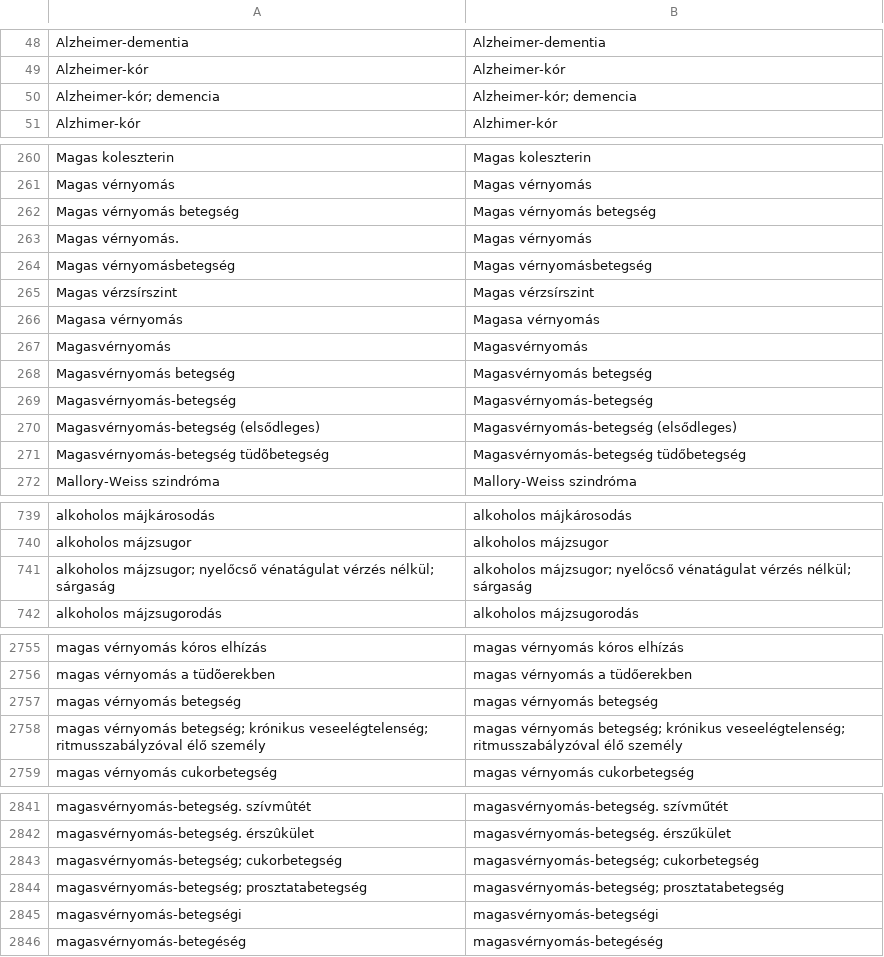
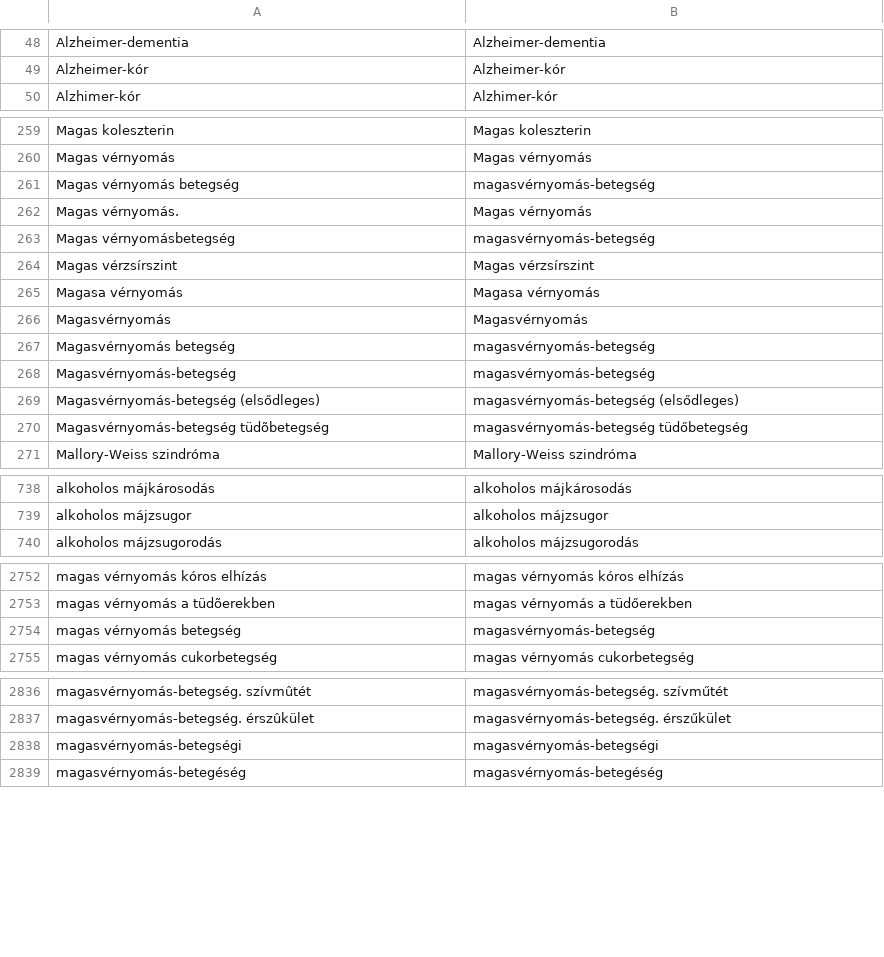
Before and after one commit to SzieberthAdam/covid-hun-elhunytak, a CSV file: elhunytak_gov_hu_alapbetegseg_csere.csv, drawn as a sheet; only a part is shown, gaps mark what is left out; the diff covers the shown part only.

```diff
--- a/elhunytak_gov_hu_alapbetegseg_csere.csv
+++ b/elhunytak_gov_hu_alapbetegseg_csere.csv
@@ -49,3 +49,2 @@ Alzheimer-dementia,Alzheimer-dementia
 Alzheimer-kór,Alzheimer-kór
-Alzheimer-kór; demencia,Alzheimer-kór; demencia
 Alzhimer-kór,Alzhimer-kór
@@ -261,5 +260,5 @@ Magas koleszterin,Magas koleszterin
 Magas vérnyomás,Magas vérnyomás
-Magas vérnyomás betegség,Magas vérnyomás betegség
+Magas vérnyomás betegség,magasvérnyomás-betegség
 Magas vérnyomás.,Magas vérnyomás
-Magas vérnyomásbetegség,Magas vérnyomásbetegség
+Magas vérnyomásbetegség,magasvérnyomás-betegség
 Magas vérzsírszint,Magas vérzsírszint
@@ -267,6 +266,6 @@ Magasa vérnyomás,Magasa vérnyomás
 Magasvérnyomás,Magasvérnyomás
-Magasvérnyomás betegség,Magasvérnyomás betegség
-Magasvérnyomás-betegség,Magasvérnyomás-betegség
-Magasvérnyomás-betegség (elsődleges),Magasvérnyomás-betegség (elsődleges)
-Magasvérnyomás-betegség tüdõbetegség,Magasvérnyomás-betegség tüdőbetegség
+Magasvérnyomás betegség,magasvérnyomás-betegség
+Magasvérnyomás-betegség,magasvérnyomás-betegség
+Magasvérnyomás-betegség (elsődleges),magasvérnyomás-betegség (elsődleges)
+Magasvérnyomás-betegség tüdõbetegség,magasvérnyomás-betegség tüdőbetegség
 Mallory-Weiss szindróma,Mallory-Weiss szindróma
@@ -740,3 +739,2 @@ alkoholos májkárosodás,alkoholos májkárosodás
 alkoholos májzsugor,alkoholos májzsugor
-alkoholos májzsugor; nyelőcső vénatágulat vérzés nélkül; sárgaság,alkoholos májzsugor; nyelőcső vénatágulat vérzés nélkül; sárgaság
 alkoholos májzsugorodás,alkoholos májzsugorodás
@@ -2756,4 +2753,3 @@ magas vérnyomás  kóros elhízás,magas vérnyomás  kóros elhízás
 magas vérnyomás a tüdõerekben,magas vérnyomás a tüdőerekben
-magas vérnyomás betegség,magas vérnyomás betegség
-magas vérnyomás betegség; krónikus veseelégtelenség; ritmusszabályzóval élő személy,magas vérnyomás betegség; krónikus veseelégtelenség; ritmusszabályzóval élő személy
+magas vérnyomás betegség,magasvérnyomás-betegség
 magas vérnyomás cukorbetegség,magas vérnyomás cukorbetegség
@@ -2842,4 +2837,2 @@ magasvérnyomás-betegség. szívmûtét,magasvérnyomás-betegség. szívműté
 magasvérnyomás-betegség. érszûkület,magasvérnyomás-betegség. érszűkület
-magasvérnyomás-betegség; cukorbetegség,magasvérnyomás-betegség; cukorbetegség
-magasvérnyomás-betegség; prosztatabetegség,magasvérnyomás-betegség; prosztatabetegség
 magasvérnyomás-betegségi,magasvérnyomás-betegségi
```
Also changed, not shown: 1 added row, 2 removed rows and 6 edited cells elsewhere in this file, 2 other files.
